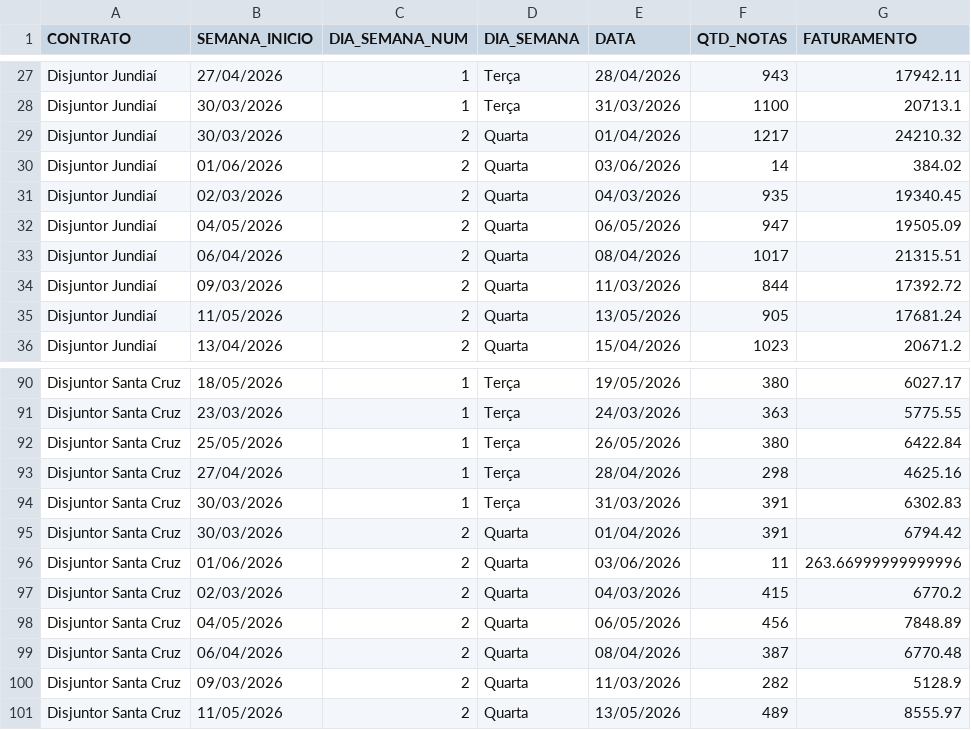
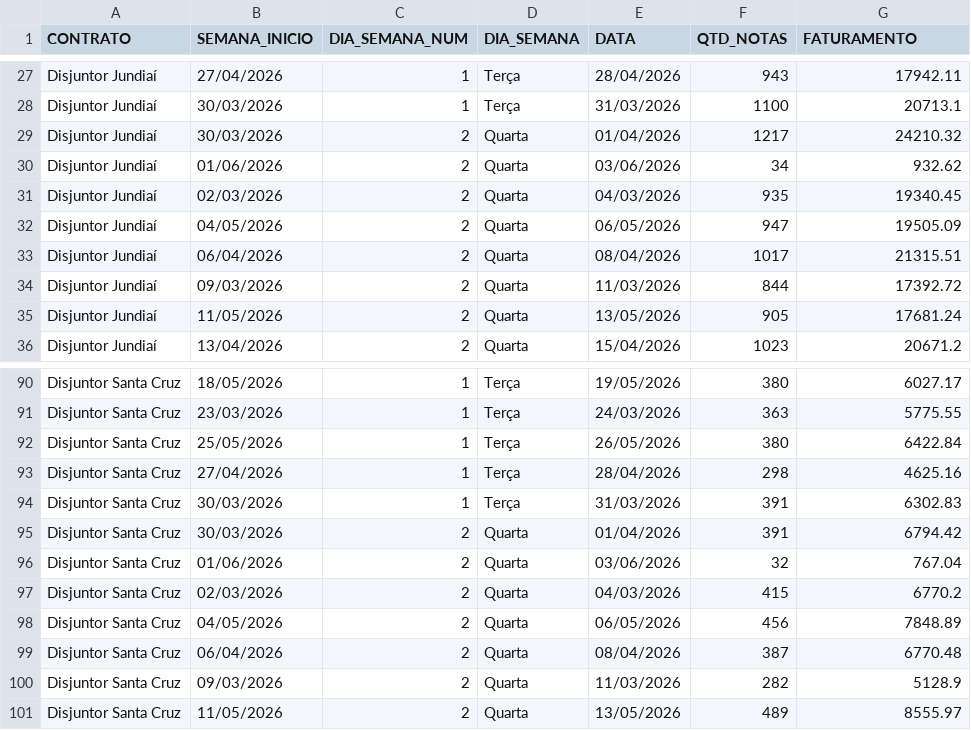
Before and after one commit to irensegabrieel/painel-faturamento, a CSV file: dashboard/faturamento_dias_dashboard.csv, drawn as a sheet; only a part is shown, gaps mark what is left out.

Commit message:
Atualiza dashboard: faturamento_dias_dashboard.csv

```diff
--- a/dashboard/faturamento_dias_dashboard.csv
+++ b/dashboard/faturamento_dias_dashboard.csv
@@ -29,3 +29,3 @@ Disjuntor Jundiaí;30/03/2026;1;Terça;31/03/2026;1100;20713.1
 Disjuntor Jundiaí;30/03/2026;2;Quarta;01/04/2026;1217;24210.32
-Disjuntor Jundiaí;01/06/2026;2;Quarta;03/06/2026;14;384.02
+Disjuntor Jundiaí;01/06/2026;2;Quarta;03/06/2026;34;932.62
 Disjuntor Jundiaí;02/03/2026;2;Quarta;04/03/2026;935;19340.45
@@ -95,3 +95,3 @@ Disjuntor Santa Cruz;30/03/2026;1;Terça;31/03/2026;391;6302.83
 Disjuntor Santa Cruz;30/03/2026;2;Quarta;01/04/2026;391;6794.42
-Disjuntor Santa Cruz;01/06/2026;2;Quarta;03/06/2026;11;263.66999999999996
+Disjuntor Santa Cruz;01/06/2026;2;Quarta;03/06/2026;32;767.04
 Disjuntor Santa Cruz;02/03/2026;2;Quarta;04/03/2026;415;6770.2
```
